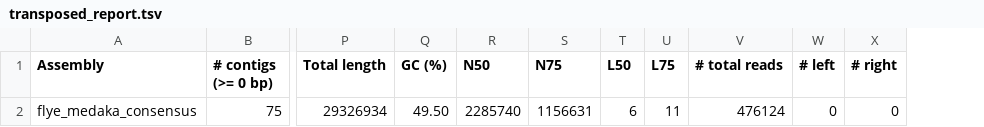
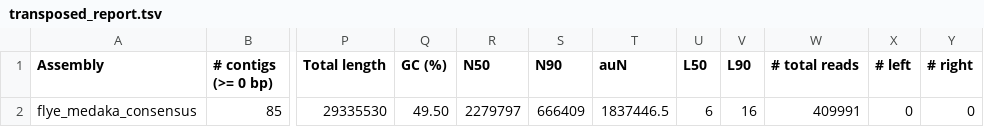
Before and after one commit to fmalmeida/MpGAP, a TSV file: docs/assets/flye_medaka/transposed_report.tsv, drawn as a sheet; only a part is shown, gaps mark what is left out; removed rows and columns are numbered as before the commit, all else as after; rows hold the shown columns only; the diff names each change by its address in the sheet, - before the commit and + after, or states it on an @@ line.

```diff
--- a/docs/assets/flye_medaka/transposed_report.tsv
+++ b/docs/assets/flye_medaka/transposed_report.tsv
-column S (N75), empty
+column S (N90), empty
+column T (auN), empty
-column U (L75), empty
+column V (L90), empty
-row 2: flye_medaka_consensus | 75 | 29326934 | 49.50 | 2285740 | 1156631 | 6 | 11 | 476124 | 0 | 0
+row 2: flye_medaka_consensus | 85 | 29335530 | 49.50 | 2279797 | 666409 | 1837446.5 | 6 | 16 | 409991 | 0 | 0
```
Also changed, not shown: docs/assets/flye_medaka/reads_stats/reads_report.tsv, docs/assets/flye_medaka/report.tsv, 32 other files.
